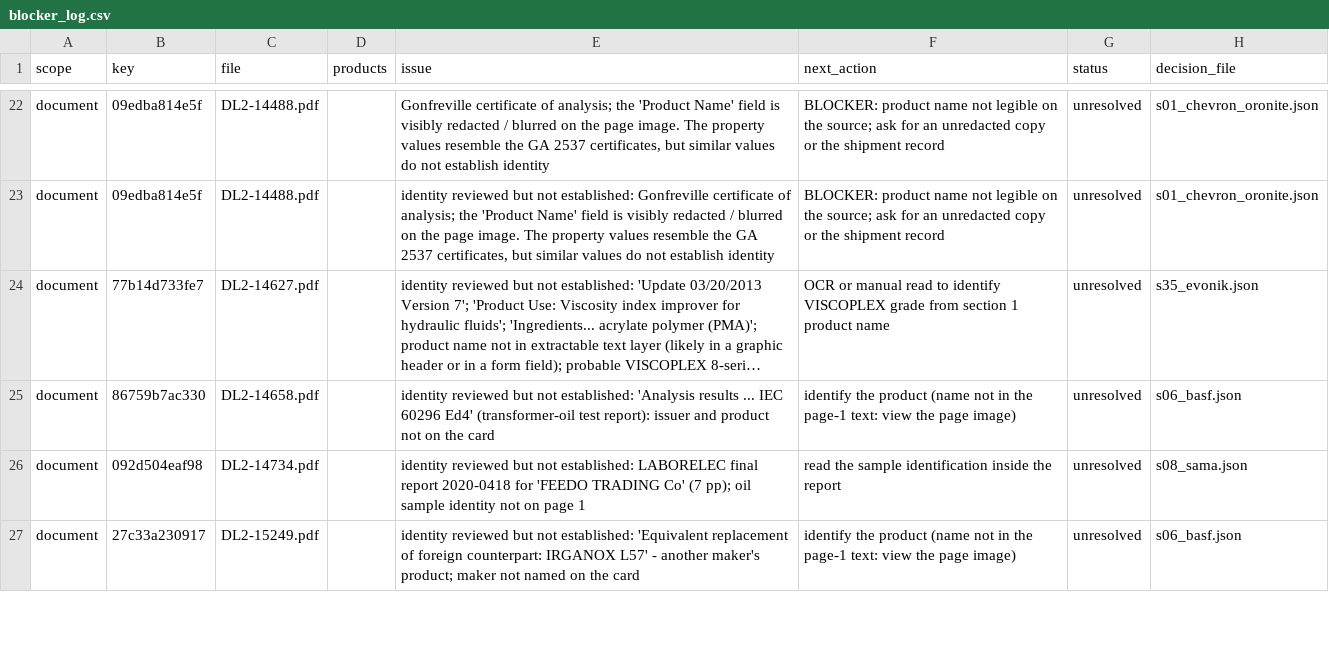
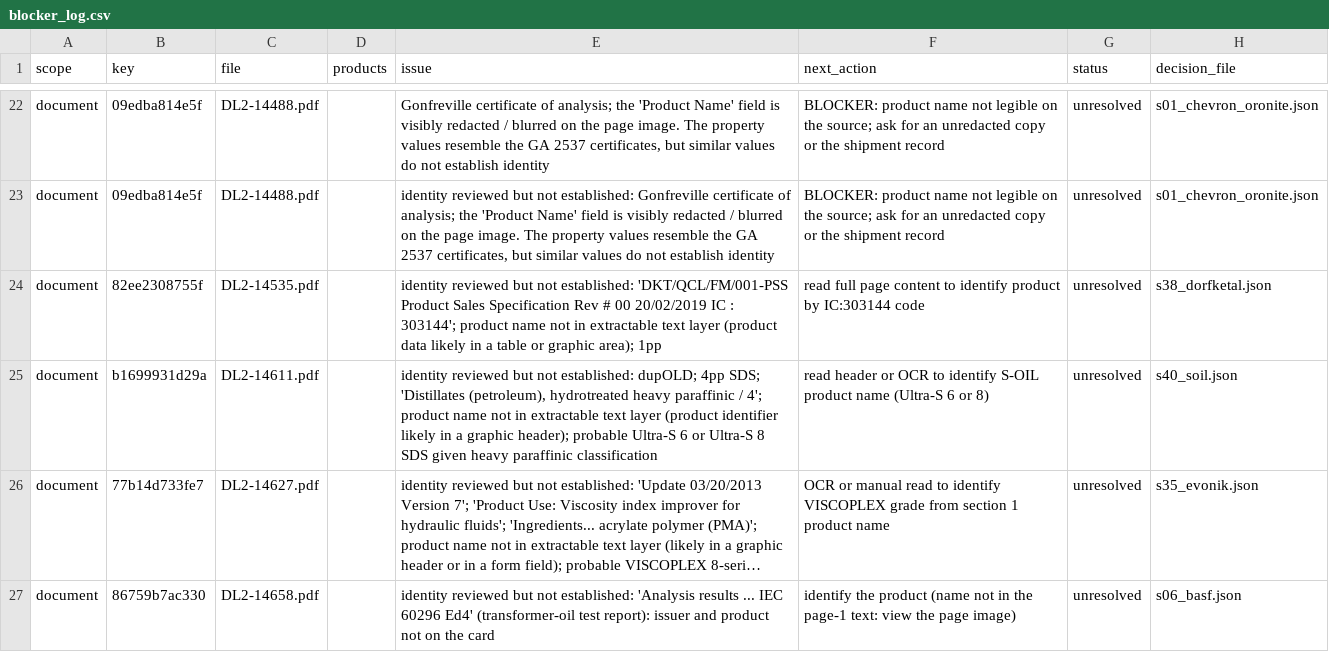
Before and after one commit to alaaahmadd182-lab/Smart-formulator-project, a CSV file: dataset_preparation_2026-11-14/tables/blocker_log.csv, drawn as a sheet; only a part is shown, gaps mark what is left out; the shorter side is filled out with more unchanged rows; long unchanged cells end in …; the diff names each change by its address in the sheet, - before the commit and + after, or states it on an @@ line.

```diff
--- a/dataset_preparation_2026-11-14/tables/blocker_log.csv
+++ b/dataset_preparation_2026-11-14/tables/blocker_log.csv
+row 24: document | 82ee2308755f | DL2-14535.pdf |  | identity reviewed but not established: 'DKT/QCL/FM/001-PSS Product Sales Specification Rev # 00 20/02/2019 IC : 303144'; product name not in extractable text layer (product data likely in a table or graphic area); 1pp | read full page content to identify product by IC:303144 code | unresolved | s38_dorfketal.json
+row 25: document | b1699931d29a | DL2-14611.pdf |  | identity reviewed but not established: dupOLD; 4pp SDS; 'Distillates (petroleum), hydrotreated heavy paraffinic / 4'; product name not in extractable text layer (product identifier likely in a graphic header); probable Ultra-S 6 or Ultra-S 8 SDS given heavy paraffinic classification | read header or OCR to identify S-OIL product name (Ultra-S 6 or 8) | unresolved | s40_soil.json
```
Also changed, not shown: dataset_preparation_2026-11-14/tables/supplier_register.csv, 15 other files.
